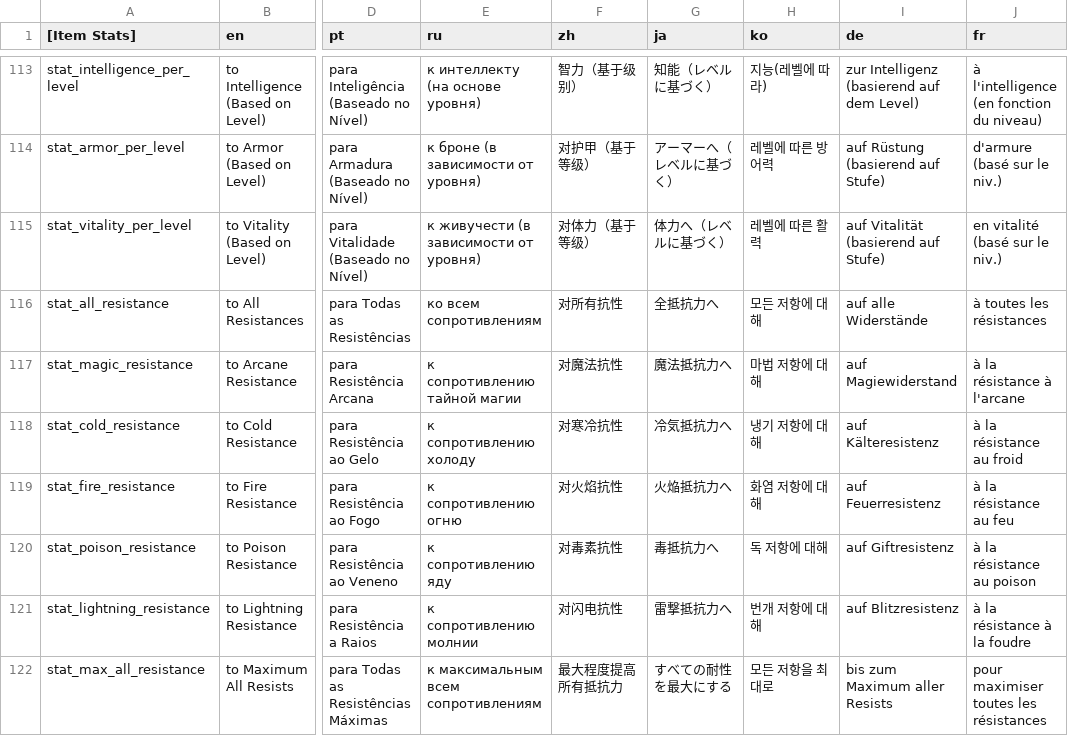
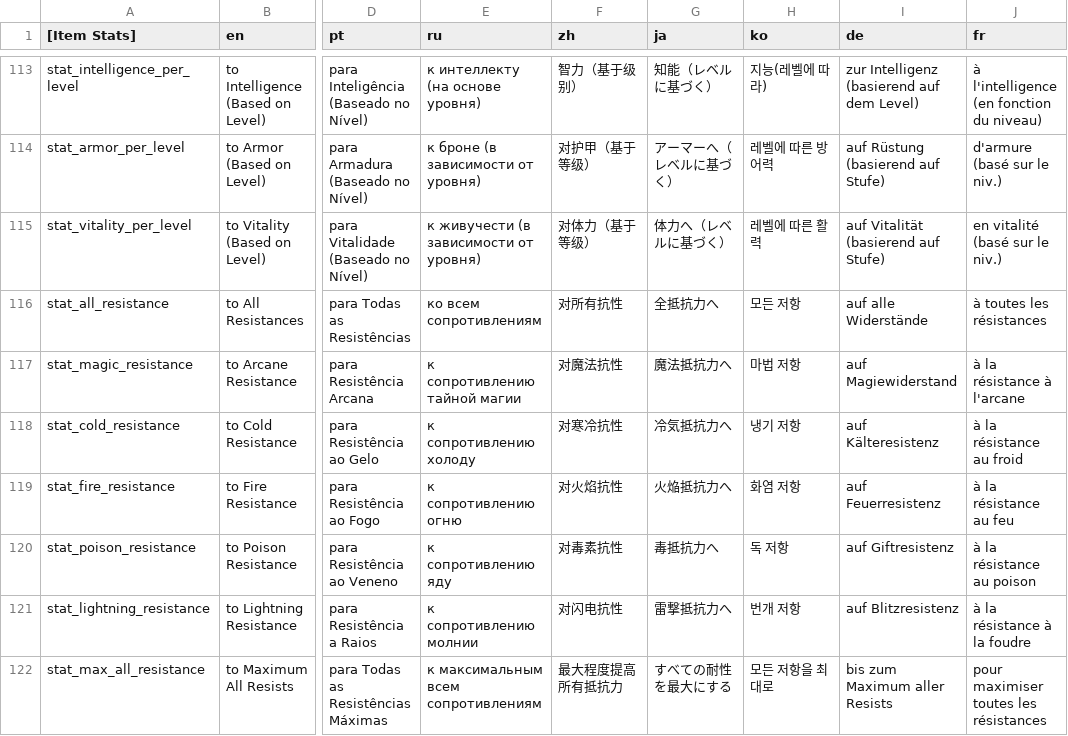
Before and after one commit to dkqjrm/herosiege-kr, a CSV file: bin/translationsAttributes.csv, drawn as a sheet; only a part is shown, gaps mark what is left out; the diff covers the shown part only; the diff names each change by its address in the sheet, - before the commit and + after, or states it on an @@ line.

```diff
--- a/bin/translationsAttributes.csv
+++ b/bin/translationsAttributes.csv
-H116 (ko): 모든 저항에 대해
+H116 (ko): 모든 저항
-H117 (ko): 마법 저항에 대해
+H117 (ko): 마법 저항
-H118 (ko): 냉기 저항에 대해
+H118 (ko): 냉기 저항
-H119 (ko): 화염 저항에 대해
+H119 (ko): 화염 저항
-H120 (ko): 독 저항에 대해
+H120 (ko): 독 저항
-H121 (ko): 번개 저항에 대해
+H121 (ko): 번개 저항
```
Also changed, not shown: 30 edited cells elsewhere in this file.
